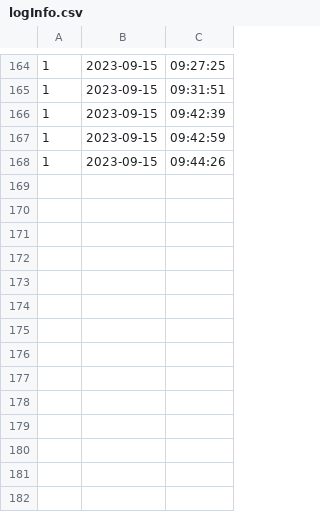
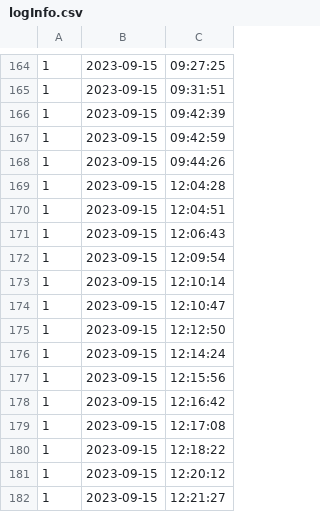
Before and after one commit to newnonsick/CS211-Project, a CSV file: data/logInfo.csv, drawn as a sheet; only a part is shown, gaps mark what is left out; the diff names each change by its address in the sheet, - before the commit and + after, or states it on an @@ line.

```diff
--- a/data/logInfo.csv
+++ b/data/logInfo.csv
+row 169: 1 | 2023-09-15 | 12:04:28
+row 170: 1 | 2023-09-15 | 12:04:51
+row 171: 1 | 2023-09-15 | 12:06:43
+row 172: 1 | 2023-09-15 | 12:09:54
+row 173: 1 | 2023-09-15 | 12:10:14
+row 174: 1 | 2023-09-15 | 12:10:47
+row 175: 1 | 2023-09-15 | 12:12:50
+row 176: 1 | 2023-09-15 | 12:14:24
+row 177: 1 | 2023-09-15 | 12:15:56
+row 178: 1 | 2023-09-15 | 12:16:42
+row 179: 1 | 2023-09-15 | 12:17:08
+row 180: 1 | 2023-09-15 | 12:18:22
+row 181: 1 | 2023-09-15 | 12:20:12
+row 182: 1 | 2023-09-15 | 12:21:27
```
Also changed, not shown: 2 other files.
